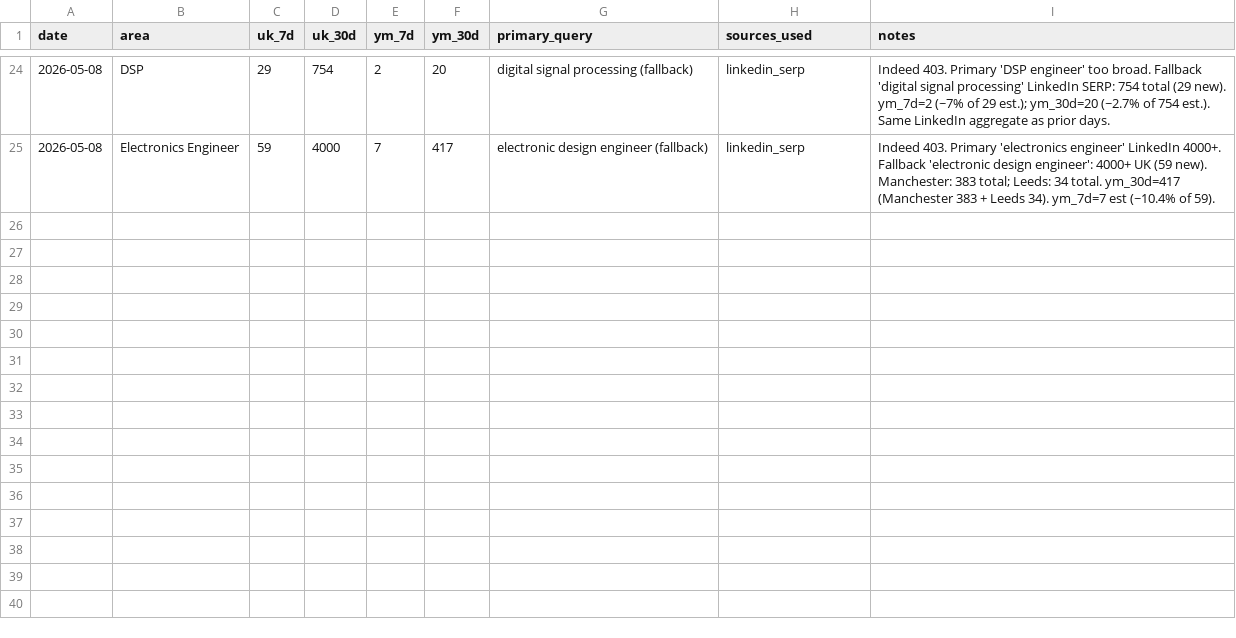
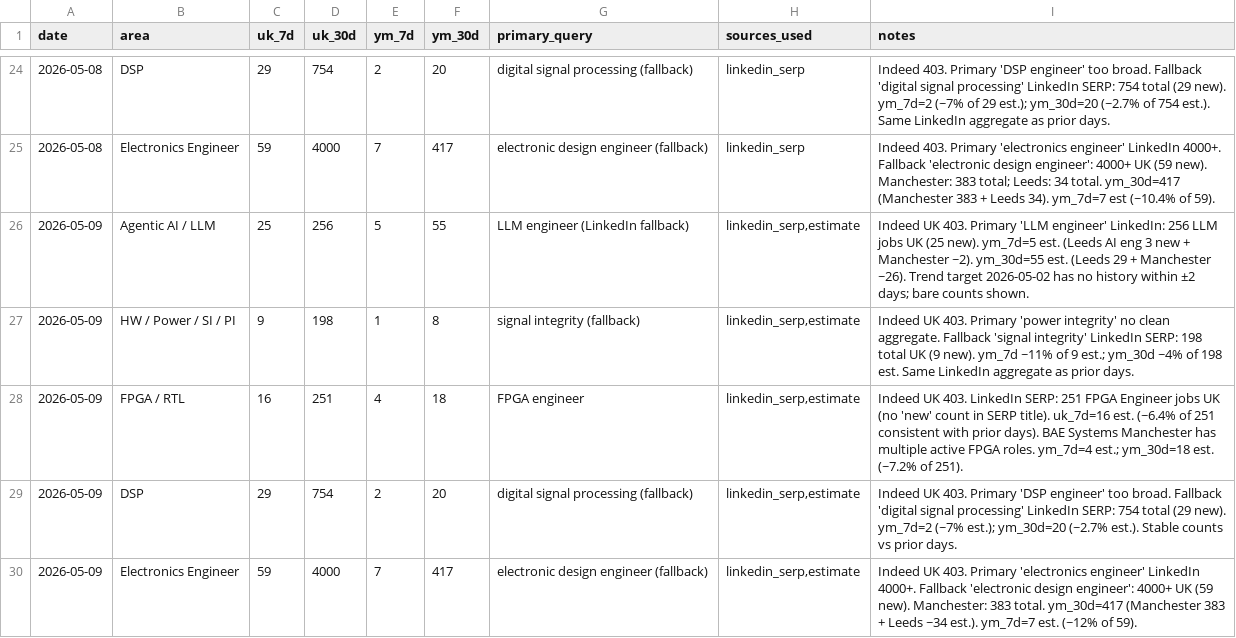
Before and after one commit to BrendanJamesLynskey/job-search-stats, a CSV file: stats/history.csv, drawn as a sheet; only a part is shown, gaps mark what is left out.

Commit message:
Stats snapshot 2026-05-09

```diff
--- a/stats/history.csv
+++ b/stats/history.csv
@@ -25 +25,6 @@ date,area,uk_7d,uk_30d,ym_7d,ym_30d,primary_query,sources_used,notes
 2026-05-08,Electronics Engineer,59,4000,7,417,electronic design engineer (fallback),linkedin_serp,Indeed 403. Primary 'electronics engineer' LinkedIn 4000+. Fallback 'electronic design engineer': 4000+ UK (59 new). Manchester: 383 total; Leeds: 34 total. ym_30d=417 (Manchester 383 + Leeds 34). ym_7d=7 est (~10.4% of 59).
+2026-05-09,Agentic AI / LLM,25,256,5,55,LLM engineer (LinkedIn fallback),"linkedin_serp,estimate","Indeed UK 403. Primary 'LLM engineer' LinkedIn: 256 LLM jobs UK (25 new). ym_7d=5 est. (Leeds AI eng 3 new + Manchester ~2). ym_30d=55 est. (Leeds 29 + Manchester ~26). Trend target 2026-05-02 has no history within ±2 days; bare counts shown."
+2026-05-09,HW / Power / SI / PI,9,198,1,8,signal integrity (fallback),"linkedin_serp,estimate","Indeed UK 403. Primary 'power integrity' no clean aggregate. Fallback 'signal integrity' LinkedIn SERP: 198 total UK (9 new). ym_7d ~11% of 9 est.; ym_30d ~4% of 198 est. Same LinkedIn aggregate as prior days."
+2026-05-09,FPGA / RTL,16,251,4,18,FPGA engineer,"linkedin_serp,estimate","Indeed UK 403. LinkedIn SERP: 251 FPGA Engineer jobs UK (no 'new' count in SERP title). uk_7d=16 est. (~6.4% of 251 consistent with prior days). BAE Systems Manchester has multiple active FPGA roles. ym_7d=4 est.; ym_30d=18 est. (~7.2% of 251)."
+2026-05-09,DSP,29,754,2,20,digital signal processing (fallback),"linkedin_serp,estimate","Indeed UK 403. Primary 'DSP engineer' too broad. Fallback 'digital signal processing' LinkedIn SERP: 754 total (29 new). ym_7d=2 (~7% est.); ym_30d=20 (~2.7% est.). Stable counts vs prior days."
+2026-05-09,Electronics Engineer,59,4000,7,417,electronic design engineer (fallback),"linkedin_serp,estimate","Indeed UK 403. Primary 'electronics engineer' LinkedIn 4000+. Fallback 'electronic design engineer': 4000+ UK (59 new). Manchester: 383 total. ym_30d=417 (Manchester 383 + Leeds ~34 est.). ym_7d=7 est. (~12% of 59)."
```
